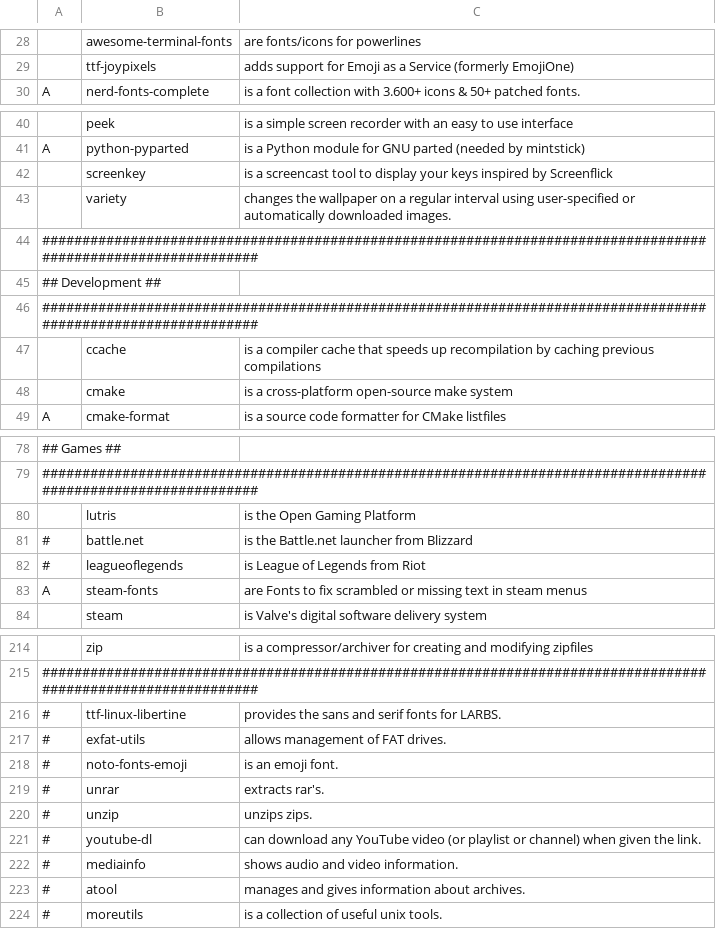
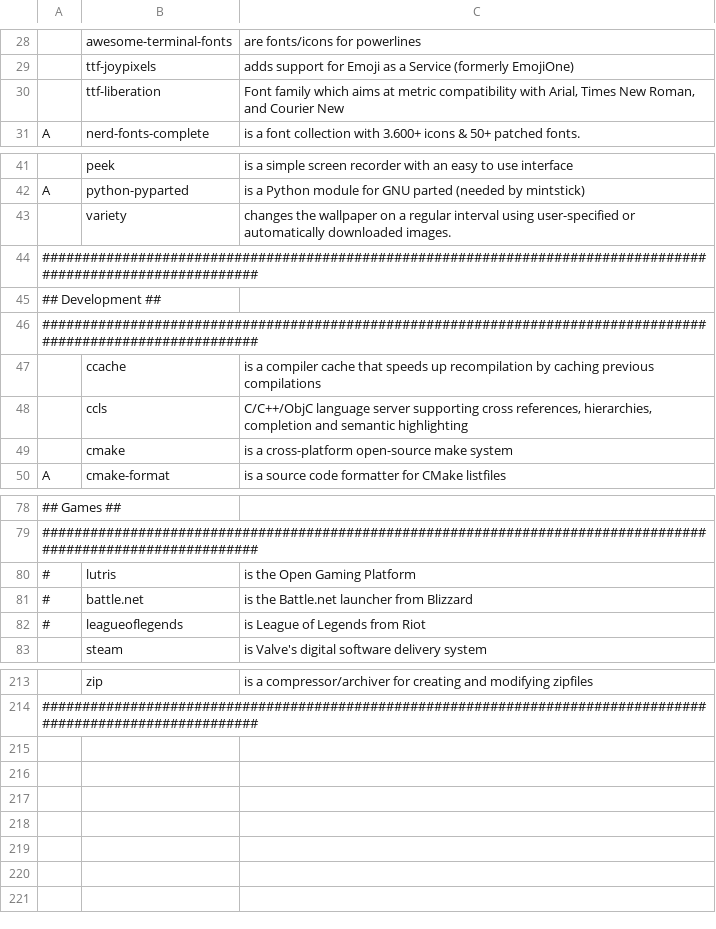
Before and after one commit to ToppDev/TALIS, a CSV file: progs.csv, drawn as a sheet; only a part is shown, gaps mark what is left out; removed rows and columns are numbered as before the commit, all else as after; the diff covers the shown part only; the diff names each change by its address in the sheet, - before the commit and + after, or states it on an @@ line.

Commit message:
Progs update

```diff
--- a/progs.csv
+++ b/progs.csv
+row 30:  | ttf-liberation | Font family which aims at metric compatibility with Arial, Times New Roman, and Courier New
-row 42:  | screenkey | is a screencast tool to display your keys inspired by Screenflick
+row 48:  | ccls | C/C++/ObjC language server supporting cross references, hierarchies, completion and semantic highlighting
-A80: (empty)
+A80: #
-row 83: A | steam-fonts | are Fonts to fix scrambled or missing text in steam menus
-row 216: # | ttf-linux-libertine | provides the sans and serif fonts for LARBS.
-row 217: # | exfat-utils | allows management of FAT drives.
-row 218: # | noto-fonts-emoji | is an emoji font.
-row 219: # | unrar | extracts rar's.
-row 220: # | unzip | unzips zips.
-row 221: # | youtube-dl | can download any YouTube video (or playlist or channel) when given the link.
-row 222: # | mediainfo | shows audio and video information.
-row 223: # | atool | manages and gives information about archives.
-row 224: # | moreutils | is a collection of useful unix tools.
```
Also changed, not shown: 1 removed row and 2 edited cells elsewhere in this file.
